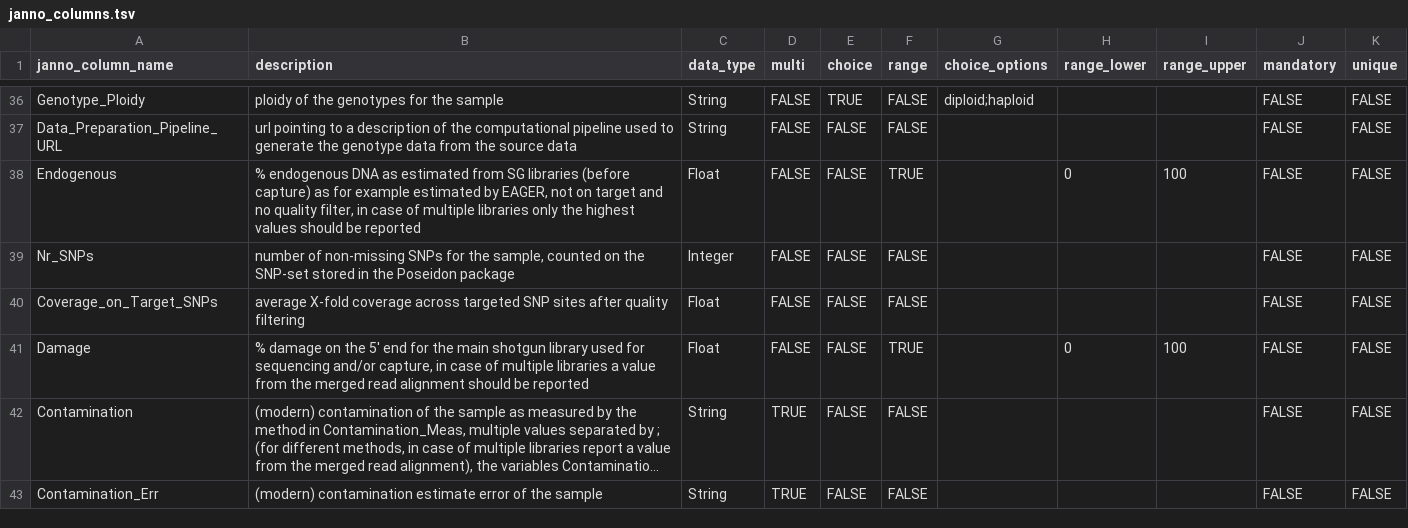
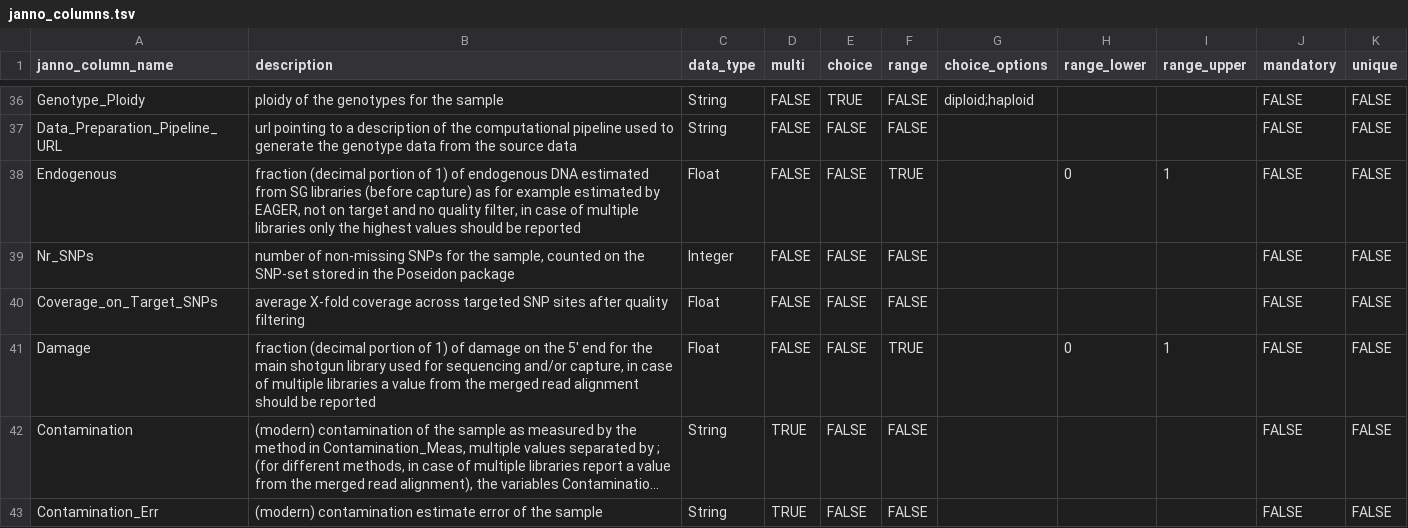
Before and after one commit to poseidon-framework/poseidon-schema, a TSV file: janno_columns.tsv, drawn as a sheet; only a part is shown, gaps mark what is left out; long unchanged cells end in …; the diff names each change by its address in the sheet, - before the commit and + after, or states it on an @@ line.

Commit message:
transformed % values to 0-1 fractions

```diff
--- a/janno_columns.tsv
+++ b/janno_columns.tsv
-B38 (description): % endogenous DNA as estimated from…
+B38 (description): fraction (decimal portion of 1) of endogenous DNA estimated from…
-I38 (range_upper): 100
+I38 (range_upper): 1
-B41 (description): % damage on…
+B41 (description): fraction (decimal portion of 1) of damage on…
-I41 (range_upper): 100
+I41 (range_upper): 1
```
